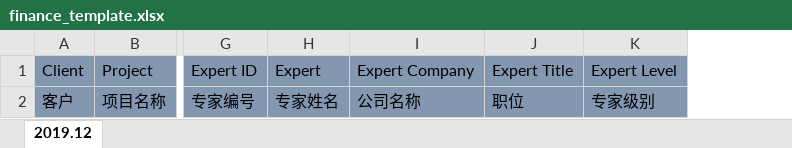
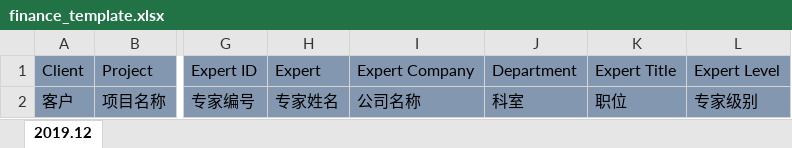
Before and after one commit to zjucc2005/slime_crm_hf, an Excel workbook: public/templates/finance_template.xlsx, sheet 2019.12, drawn as a sheet; only a part is shown, gaps mark what is left out; values as stored, in another font and other column widths than the file's, no borders; the diff names each change by its address in the sheet, - before the commit and + after, or states it on an @@ line.

```diff
--- a/public/templates/finance_template.xlsx (sheet 2019.12)
+++ b/public/templates/finance_template.xlsx (sheet 2019.12)
+column J, rows 1-2: Department | 科室
```
Also changed, not shown: 1 other file.
